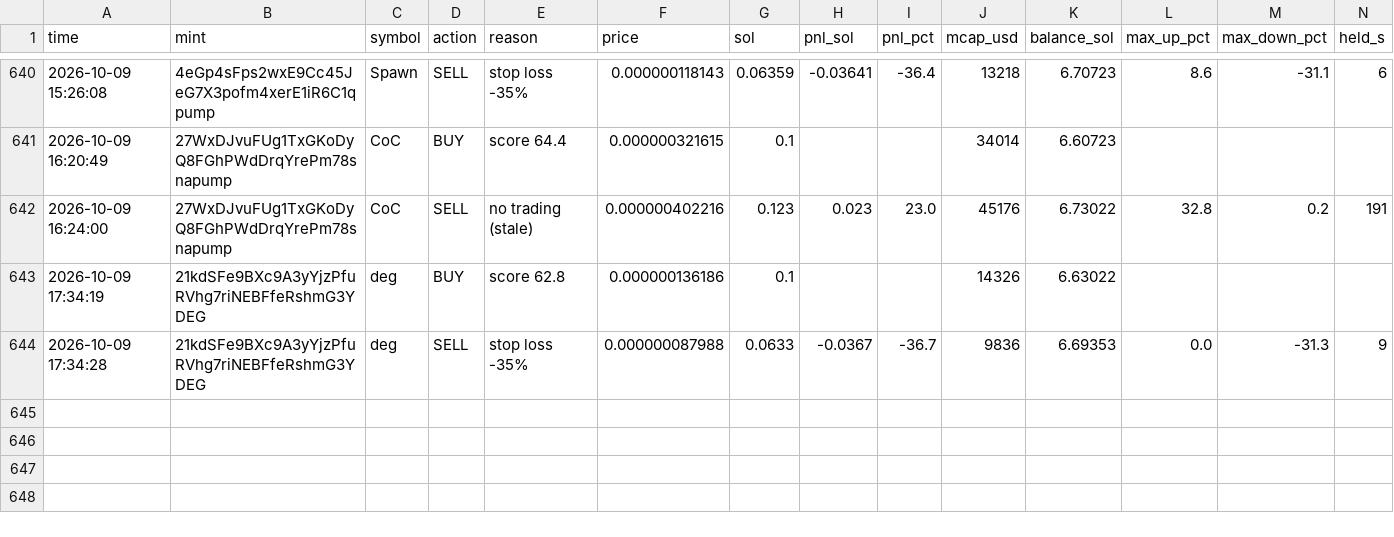
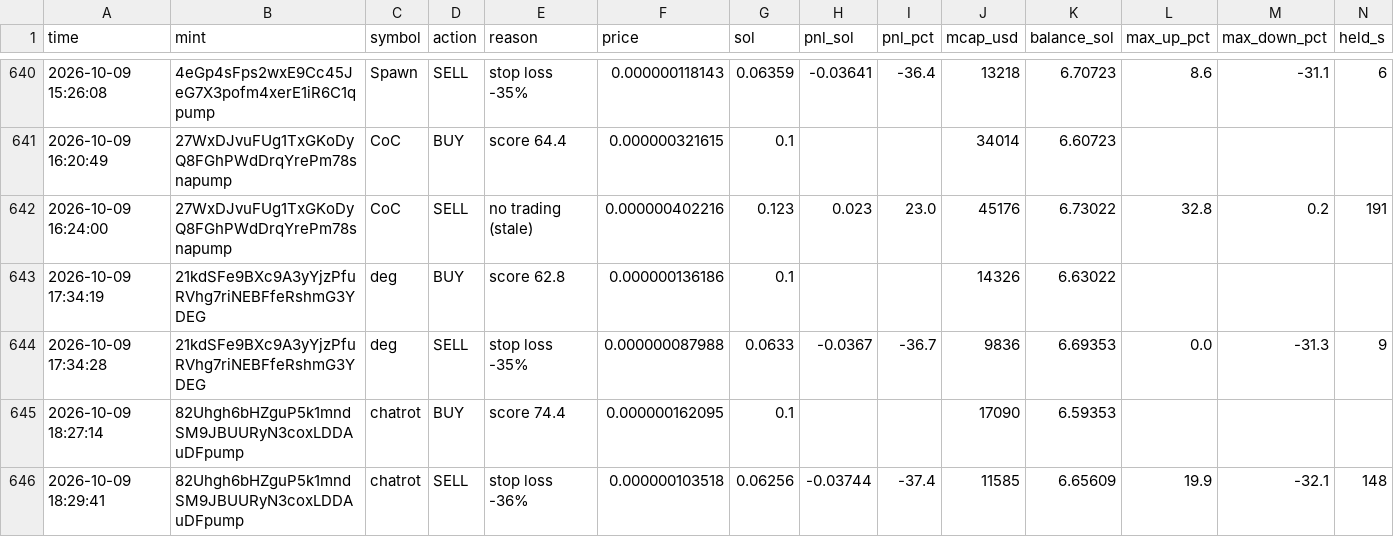
Before and after one commit to Avilliana/Pump-bot, a CSV file: logs/trades.csv, drawn as a sheet; only a part is shown, gaps mark what is left out; the diff names each change by its address in the sheet, - before the commit and + after, or states it on an @@ line.

```diff
--- a/logs/trades.csv
+++ b/logs/trades.csv
+row 645: 2026-10-09 18:27:14 | 82Uhgh6bHZguP5k1mndSM9JBUURyN3coxLDDAuDFpump | chatrot | BUY | score 74.4 | 0.000000162095 | 0.1 |  |  | 17090 | 6.59353
+row 646: 2026-10-09 18:29:41 | 82Uhgh6bHZguP5k1mndSM9JBUURyN3coxLDDAuDFpump | chatrot | SELL | stop loss -36% | 0.000000103518 | 0.06256 | -0.03744 | -37.4 | 11585 | 6.65609 | 19.9 | -32.1 | 148
```
Also changed, not shown: logs/equity.csv, logs/shadow_trades.csv, 2 other files.
